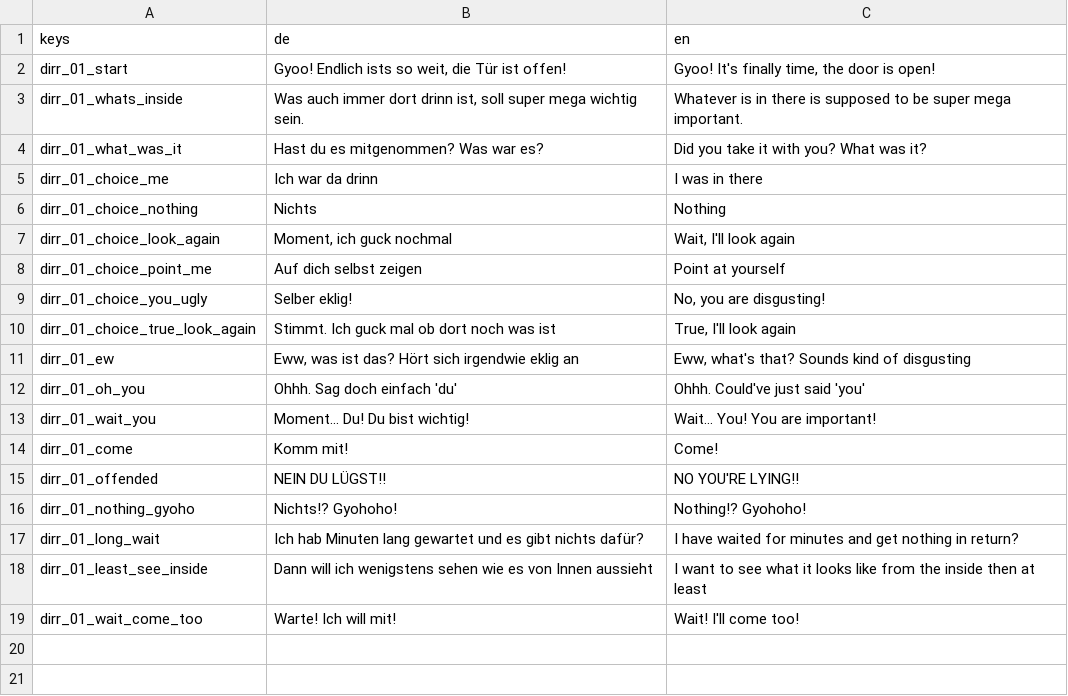
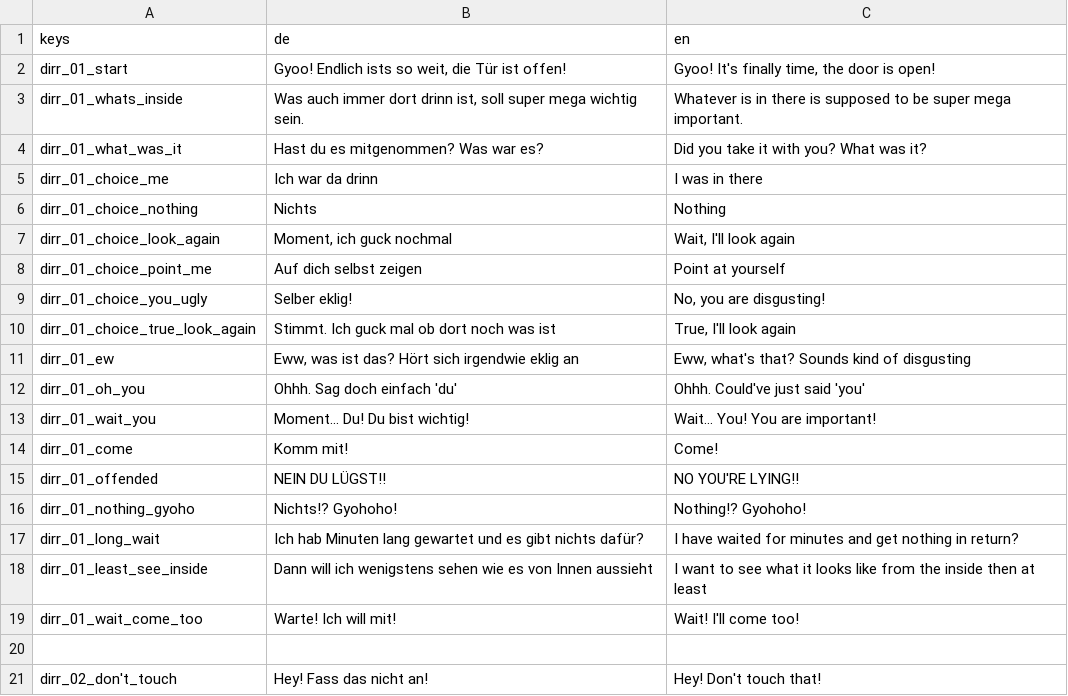
Before and after one commit to Andruchne/Sealed-Minor-Skilled, a CSV file: Assets/Dialogue/dialogue_translation.CSV, drawn as a sheet; the diff names each change by its address in the sheet, - before the commit and + after, or states it on an @@ line.

Commit message:
Added after-dialogue actions & platform

```diff
--- a/Assets/Dialogue/dialogue_translation.CSV
+++ b/Assets/Dialogue/dialogue_translation.CSV
+row 20: (empty)
+row 21: dirr_02_don't_touch | Hey! Fass das nicht an! | Hey! Don't touch that!
```
Also changed, not shown: 24 other files.
